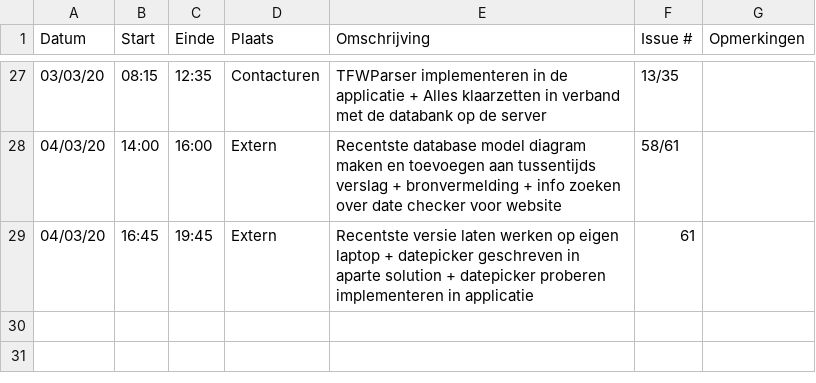
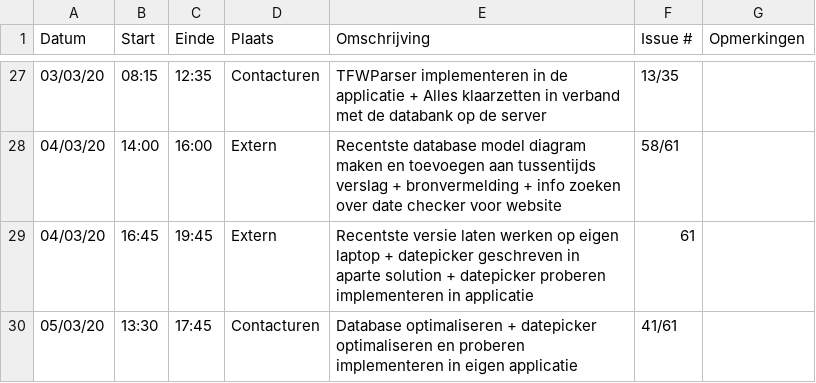
Before and after one commit to philipkukoba/Bachelors-Dissertation-DroneWebApp, a CSV file: logboeken/BeyneNathan.csv, drawn as a sheet; only a part is shown, gaps mark what is left out; the diff names each change by its address in the sheet, - before the commit and + after, or states it on an @@ line.

Commit message:
Update BeyneNathan.csv

```diff
--- a/logboeken/BeyneNathan.csv
+++ b/logboeken/BeyneNathan.csv
+row 30: 05/03/20 | 13:30 | 17:45 | Contacturen | Database optimaliseren + datepicker optimaliseren en proberen implementeren in eigen applicatie | 41/61
```
